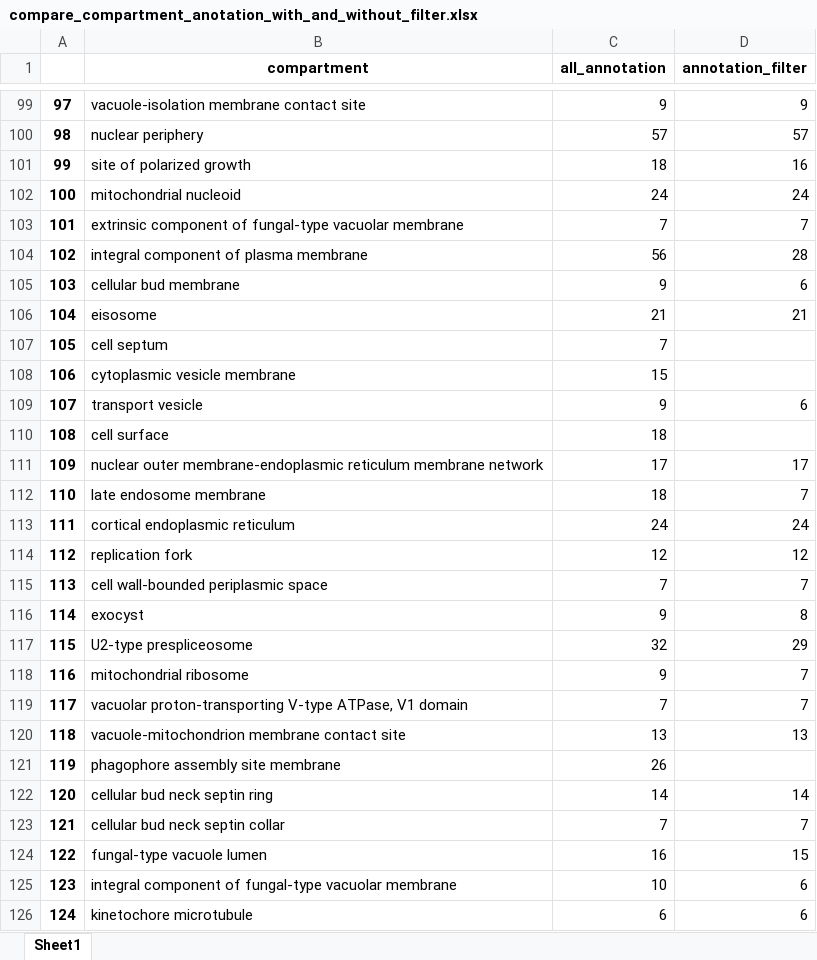
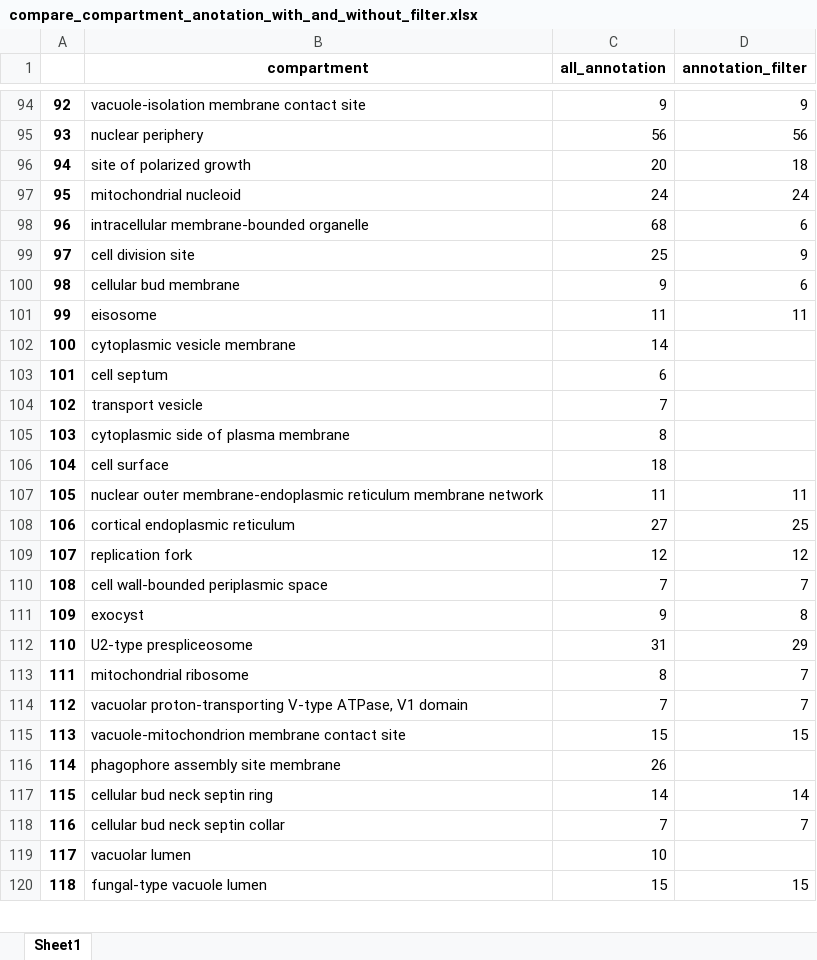
Before and after one commit to hongzhonglu/large_scale_yeast_proteomics_analysis, an Excel workbook: data/compare_compartment_anotation_with_and_without_filter.xlsx, sheet Sheet1, drawn as a sheet; only a part is shown, gaps mark what is left out; values as stored, in another font and other column widths than the file's, no borders; removed rows and columns are numbered as before the commit, all else as after; the diff covers the shown part only; the diff names each change by its address in the sheet, - before the commit and + after, or states it on an @@ line.

```diff
--- a/data/compare_compartment_anotation_with_and_without_filter.xlsx (sheet Sheet1)
+++ b/data/compare_compartment_anotation_with_and_without_filter.xlsx (sheet Sheet1)
@@ column A renumbered from row 9 down @@
-C95 (all_annotation): 57
+C95 (all_annotation): 56
-D95 (annotation_filter): 57
+D95 (annotation_filter): 56
-C96 (all_annotation): 18
+C96 (all_annotation): 20
-D96 (annotation_filter): 16
+D96 (annotation_filter): 18
-row 103: 101 | extrinsic component of fungal-type vacuolar membrane | 7 | 7
-row 104: 102 | integral component of plasma membrane | 56 | 28
+row 98: 96 | intracellular membrane-bounded organelle | 68 | 6
+row 99: 97 | cell division site | 25 | 9
-C101 (all_annotation): 21
+C101 (all_annotation): 11
-D101 (annotation_filter): 21
+D101 (annotation_filter): 11
-row 107: 105 | cell septum | 7
-C102 (all_annotation): 15
+C102 (all_annotation): 14
+row 103: 101 | cell septum | 6
-C104 (all_annotation): 9
+C104 (all_annotation): 7
-D104 (annotation_filter): 6
+D104 (annotation_filter): (empty)
+row 105: 103 | cytoplasmic side of plasma membrane | 8
-C107 (all_annotation): 17
+C107 (all_annotation): 11
-D107 (annotation_filter): 17
+D107 (annotation_filter): 11
-row 112: 110 | late endosome membrane | 18 | 7
-C108 (all_annotation): 24
+C108 (all_annotation): 27
-D108 (annotation_filter): 24
+D108 (annotation_filter): 25
-C112 (all_annotation): 32
+C112 (all_annotation): 31
-C113 (all_annotation): 9
+C113 (all_annotation): 8
-C115 (all_annotation): 13
+C115 (all_annotation): 15
-D115 (annotation_filter): 13
+D115 (annotation_filter): 15
+row 119: 117 | vacuolar lumen | 10
-C120 (all_annotation): 16
+C120 (all_annotation): 15
-row 125: 123 | integral component of fungal-type vacuolar membrane | 10 | 6
-row 126: 124 | kinetochore microtubule | 6 | 6
```
Also changed, not shown: 30 added rows, 40 removed rows, 4 moved rows and 102 edited cells elsewhere in this sheet, 24 other files.
